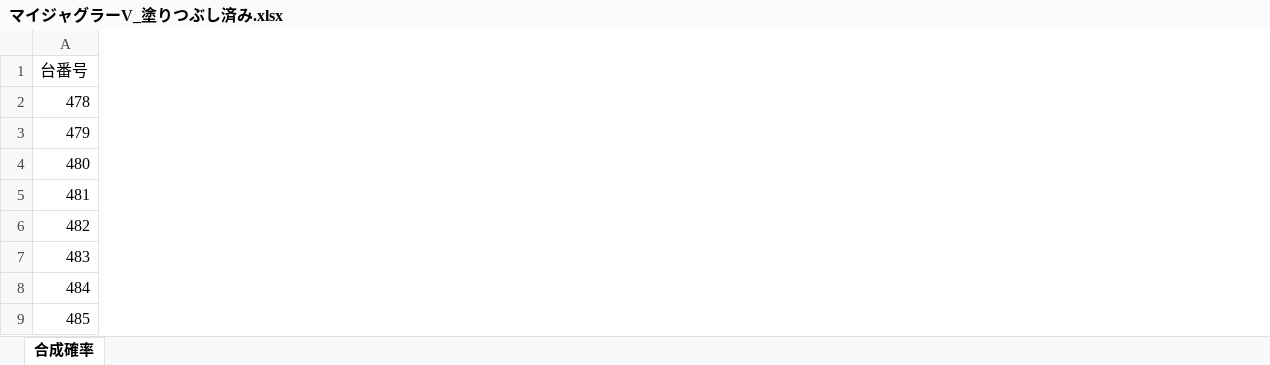
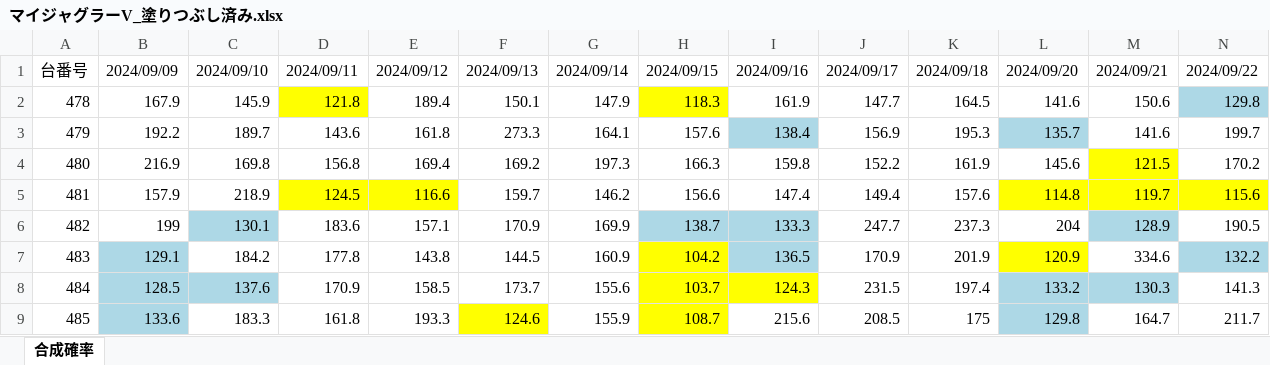
Before and after one commit to yudai4452/Juggler-Data-Apps, an Excel workbook: マイジャグラーV_塗りつぶし済み.xlsx, sheet 合成確率, drawn as a sheet; only a part is shown; values as stored, in another font and other column widths than the file's, no borders; the diff covers the shown part only; the diff names each change by its address in the sheet, - before the commit and + after, or states it on an @@ line.

Commit message:
Add data for 2024-10-21

```diff
--- a/マイジャグラーV_塗りつぶし済み.xlsx (sheet 合成確率)
+++ b/マイジャグラーV_塗りつぶし済み.xlsx (sheet 合成確率)
+column B, rows 1-9: 2024/09/09 | 167.9 | 192.2 | 216.9 | 157.9 | 199 | 129.1 | 128.5 | 133.6
+column C, rows 1-9: 2024/09/10 | 145.9 | 189.7 | 169.8 | 218.9 | 130.1 | 184.2 | 137.6 | 183.3
+column D, rows 1-9: 2024/09/11 | 121.8 | 143.6 | 156.8 | 124.5 | 183.6 | 177.8 | 170.9 | 161.8
+column E, rows 1-9: 2024/09/12 | 189.4 | 161.8 | 169.4 | 116.6 | 157.1 | 143.8 | 158.5 | 193.3
+column F, rows 1-9: 2024/09/13 | 150.1 | 273.3 | 169.2 | 159.7 | 170.9 | 144.5 | 173.7 | 124.6
+column G, rows 1-9: 2024/09/14 | 147.9 | 164.1 | 197.3 | 146.2 | 169.9 | 160.9 | 155.6 | 155.9
+column H, rows 1-9: 2024/09/15 | 118.3 | 157.6 | 166.3 | 156.6 | 138.7 | 104.2 | 103.7 | 108.7
+column I, rows 1-9: 2024/09/16 | 161.9 | 138.4 | 159.8 | 147.4 | 133.3 | 136.5 | 124.3 | 215.6
+column J, rows 1-9: 2024/09/17 | 147.7 | 156.9 | 152.2 | 149.4 | 247.7 | 170.9 | 231.5 | 208.5
+column K, rows 1-9: 2024/09/18 | 164.5 | 195.3 | 161.9 | 157.6 | 237.3 | 201.9 | 197.4 | 175
+column L, rows 1-9: 2024/09/20 | 141.6 | 135.7 | 145.6 | 114.8 | 204 | 120.9 | 133.2 | 129.8
+column M, rows 1-9: 2024/09/21 | 150.6 | 141.6 | 121.5 | 119.7 | 128.9 | 334.6 | 130.3 | 164.7
+column N, rows 1-9: 2024/09/22 | 129.8 | 199.7 | 170.2 | 115.6 | 190.5 | 132.2 | 141.3 | 211.7
```
Also changed, not shown: 28 added columns elsewhere in this sheet.
